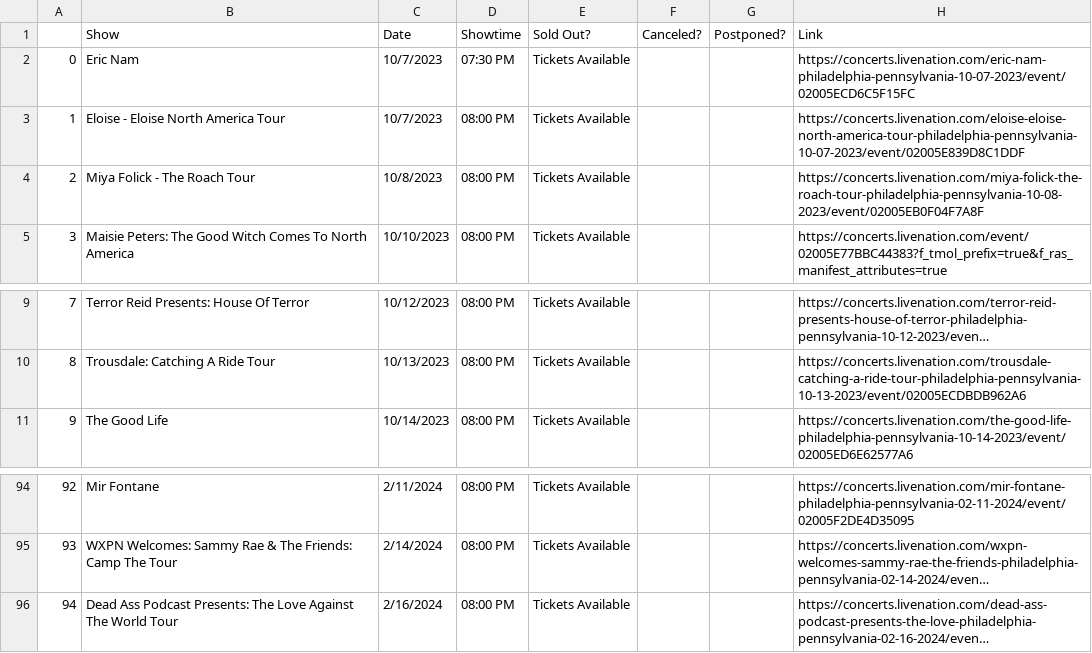
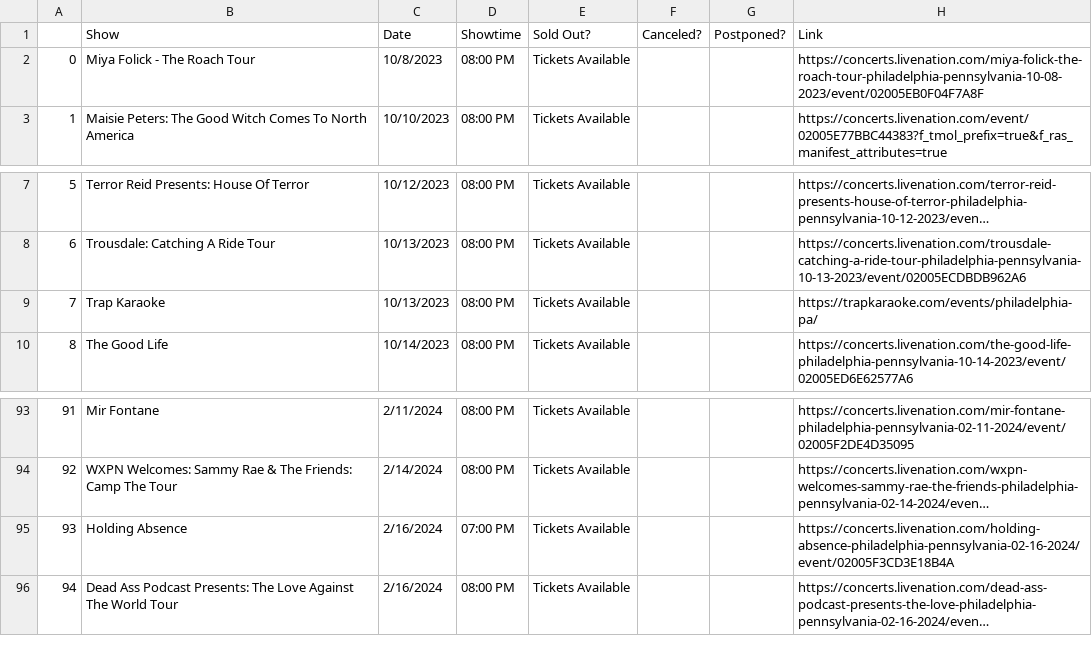
Before and after one commit to amandakreider/Concert-Calendars, a CSV file: csv/fillmore_events.csv, drawn as a sheet; only a part is shown, gaps mark what is left out; long unchanged cells end in …; removed rows and columns are numbered as before the commit, all else as after; the diff names each change by its address in the sheet, - before the commit and + after, or states it on an @@ line.

Commit message:
Update Fillmore calendar

```diff
--- a/csv/fillmore_events.csv
+++ b/csv/fillmore_events.csv
-row 2: 0 | Eric Nam | 10/7/2023 | 07:30 PM | Tickets Available |  |  | https://concerts.livenation.com/eric-nam-philadelphia-pennsylvania-10-07-2023/event/02005ECD6C5F15FC
-row 3: 1 | Eloise - Eloise North America Tour | 10/7/2023 | 08:00 PM | Tickets Available |  |  | https://concerts.livenation.com/eloise-eloise-north-america-tour-philadelphia-pennsylvania-10-07-2023/event/02005E839D8C1DDF
@@ column A renumbered between rows 2 and 94 @@
+row 9: 7 | Trap Karaoke | 10/13/2023 | 08:00 PM | Tickets Available |  |  | https://trapkaraoke.com/events/philadelphia-pa/
+row 95: 93 | Holding Absence | 2/16/2024 | 07:00 PM | Tickets Available |  |  | https://concerts.livenation.com/holding-absence-philadelphia-pennsylvania-02-16-2024/event/02005F3CD3E18B4A
```
Also changed, not shown: 1 other file.
